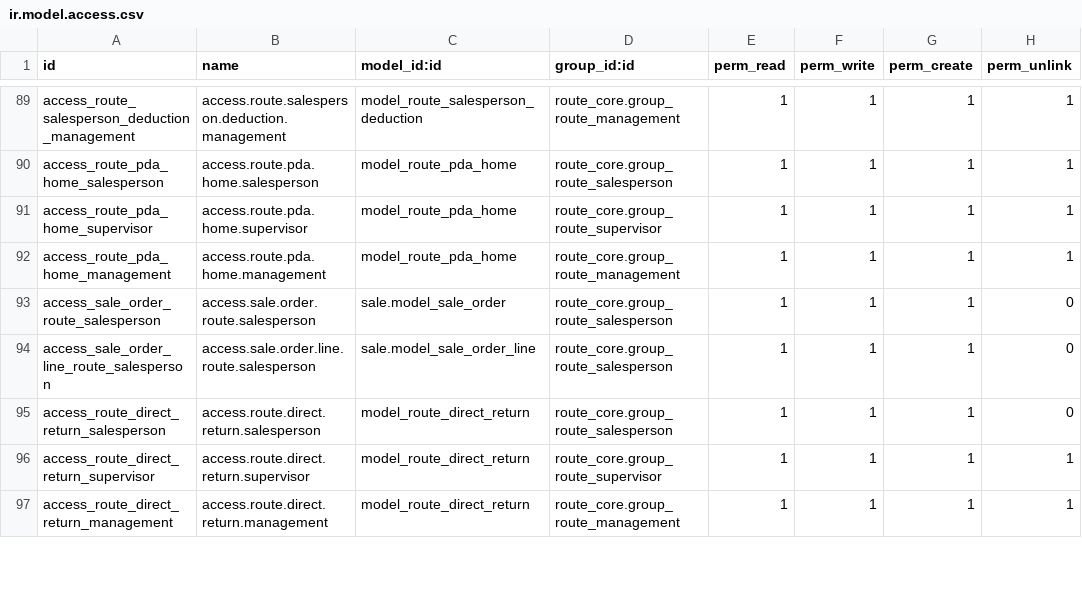
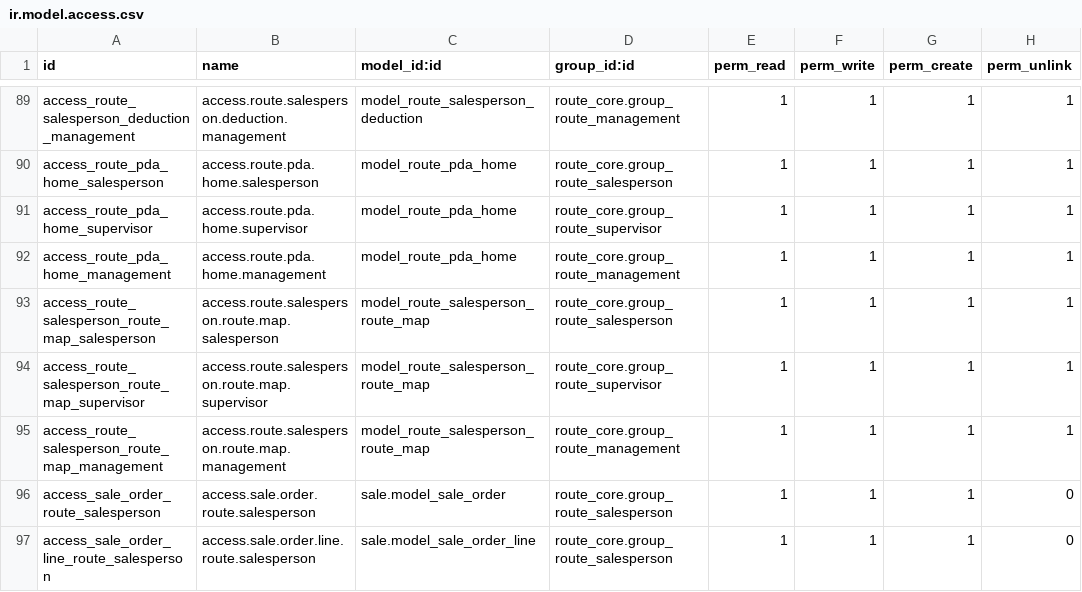
Before and after one commit to yfayed2006/Turkish-Elit, a CSV file: addons/route_core/security/ir.model.access.csv, drawn as a sheet; only a part is shown, gaps mark what is left out; the shorter side is filled out with more unchanged rows.

Commit message:
Update ir.model.access.csv

```diff
--- a/addons/route_core/security/ir.model.access.csv
+++ b/addons/route_core/security/ir.model.access.csv
@@ -92,2 +92,5 @@ access_route_pda_home_supervisor,access.route.pda.home.supervisor,model_route_pd
 access_route_pda_home_management,access.route.pda.home.management,model_route_pda_home,route_core.group_route_management,1,1,1,1
+access_route_salesperson_route_map_salesperson,access.route.salesperson.route.map.salesperson,model_route_salesperson_route_map,route_core.group_route_salesperson,1,1,1,1
+access_route_salesperson_route_map_supervisor,access.route.salesperson.route.map.supervisor,model_route_salesperson_route_map,route_core.group_route_supervisor,1,1,1,1
+access_route_salesperson_route_map_management,access.route.salesperson.route.map.management,model_route_salesperson_route_map,route_core.group_route_management,1,1,1,1
 access_sale_order_route_salesperson,access.sale.order.route.salesperson,sale.model_sale_order,route_core.group_route_salesperson,1,1,1,0
```
